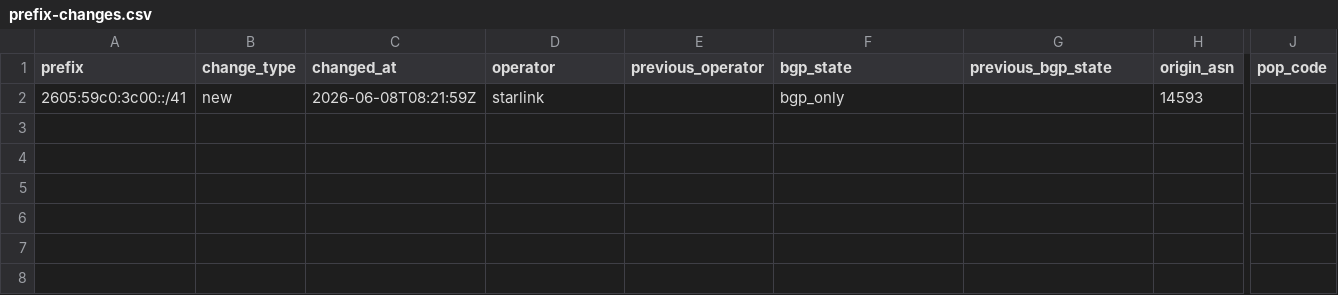
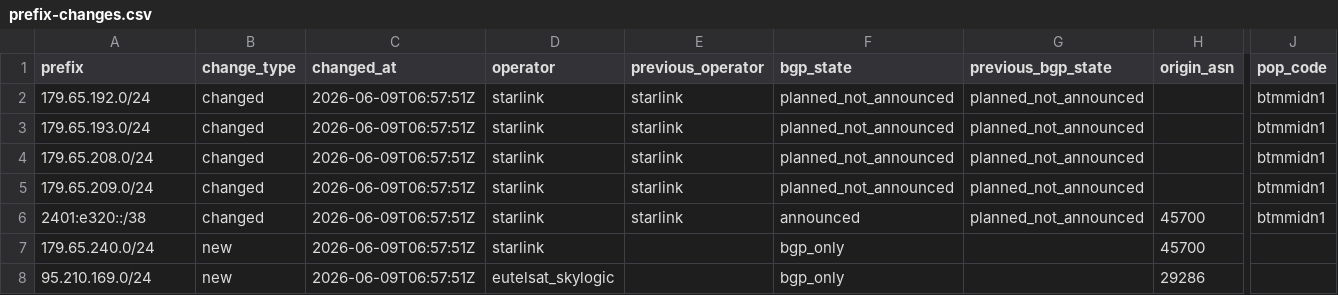
Before and after one commit to ipanalytics/Sat-geoip, a CSV file: outputs/prefix-changes.csv, drawn as a sheet; only a part is shown, gaps mark what is left out; addresses are those after the commit; rows hold the shown columns only; the diff names each change by its address in the sheet, - before the commit and + after, or states it on an @@ line.

```diff
--- a/outputs/prefix-changes.csv
+++ b/outputs/prefix-changes.csv
+row 2: 179.65.192.0/24 | changed | 2026-06-09T06:57:51Z | starlink | starlink | planned_not_announced | planned_not_announced |  | btmmidn1
+row 3: 179.65.193.0/24 | changed | 2026-06-09T06:57:51Z | starlink | starlink | planned_not_announced | planned_not_announced |  | btmmidn1
+row 4: 179.65.208.0/24 | changed | 2026-06-09T06:57:51Z | starlink | starlink | planned_not_announced | planned_not_announced |  | btmmidn1
+row 5: 179.65.209.0/24 | changed | 2026-06-09T06:57:51Z | starlink | starlink | planned_not_announced | planned_not_announced |  | btmmidn1
+row 6: 2401:e320::/38 | changed | 2026-06-09T06:57:51Z | starlink | starlink | announced | planned_not_announced | 45700 | btmmidn1
-A7 (prefix): 2605:59c0:3c00::/41
+A7 (prefix): 179.65.240.0/24
-C7 (changed_at): 2026-06-08T08:21:59Z
+C7 (changed_at): 2026-06-09T06:57:51Z
-H7 (origin_asn): 14593
+H7 (origin_asn): 45700
+row 8: 95.210.169.0/24 | new | 2026-06-09T06:57:51Z | eutelsat_skylogic |  | bgp_only |  | 29286
```
Also changed, not shown: outputs/pops-vs-ptr-mismatch.csv, outputs/starlink-geoip-vs-bgp.csv, 10 other files.
